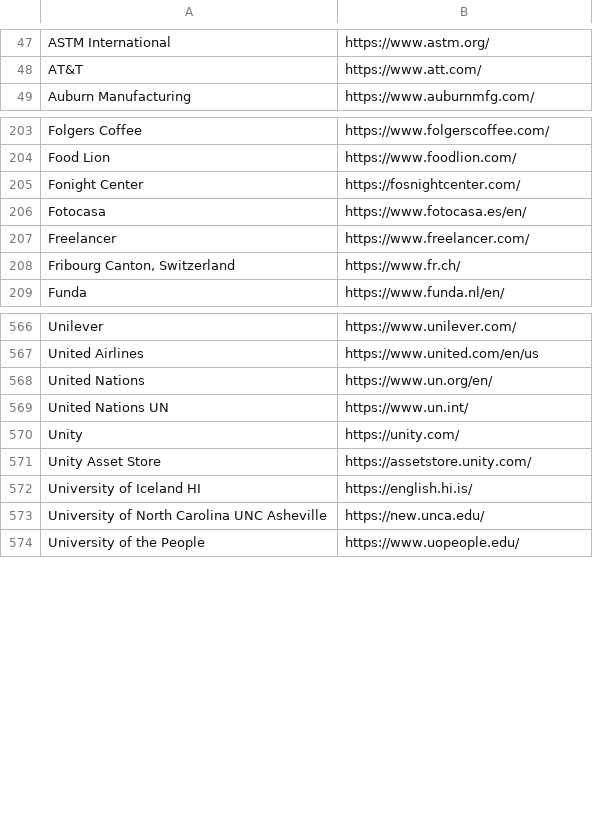
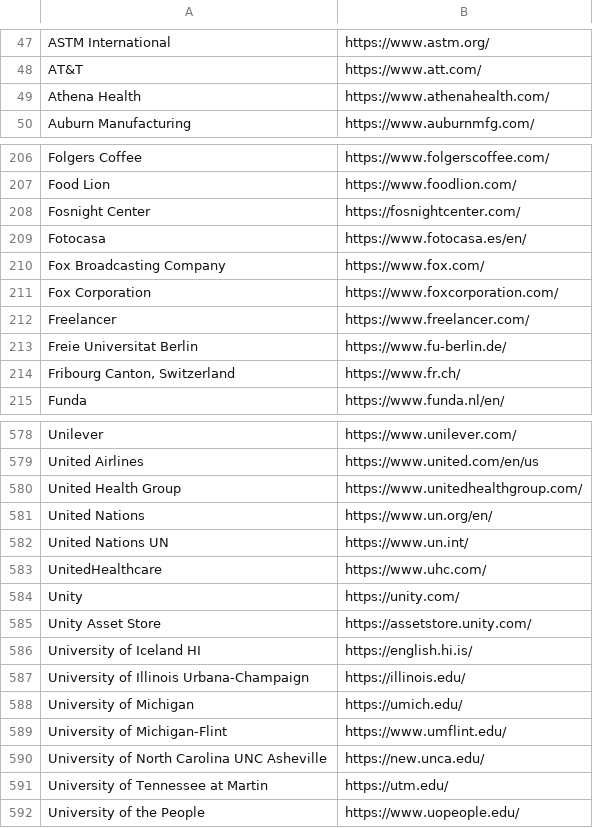
Before and after one commit to WobblyFish/WobblyFish.github.io, a CSV file: my_browser/allow_search.csv, drawn as a sheet; only a part is shown, gaps mark what is left out; the diff covers the shown part only.

Commit message:
Update allow_search.csv

```diff
--- a/my_browser/allow_search.csv
+++ b/my_browser/allow_search.csv
@@ -48,2 +48,3 @@
 "AT&T","https://www.att.com/"
+"Athena Health","https://www.athenahealth.com/"
 "Auburn Manufacturing","https://www.auburnmfg.com/"
@@ -204,5 +207,8 @@
 "Food Lion","https://www.foodlion.com/"
-"Fonight Center","https://fosnightcenter.com/"
+"Fosnight Center","https://fosnightcenter.com/"
 "Fotocasa","https://www.fotocasa.es/en/"
+"Fox Broadcasting Company","https://www.fox.com/"
+"Fox Corporation","https://www.foxcorporation.com/"
 "Freelancer","https://www.freelancer.com/"
+"Freie Universitat Berlin","https://www.fu-berlin.de/"
 "Fribourg Canton, Switzerland","https://www.fr.ch/"
@@ -567,4 +579,6 @@
 "United Airlines","https://www.united.com/en/us"
+"United Health Group","https://www.unitedhealthgroup.com/"
 "United Nations","https://www.un.org/en/"
 "United Nations UN","https://www.un.int/"
+"UnitedHealthcare","https://www.uhc.com/"
 "Unity","https://unity.com/"
@@ -572,3 +586,7 @@
 "University of Iceland HI","https://english.hi.is/"
+"University of Illinois Urbana-Champaign","https://illinois.edu/"
+"University of Michigan","https://umich.edu/"
+"University of Michigan-Flint","https://www.umflint.edu/"
 "University of North Carolina UNC Asheville","https://new.unca.edu/"
+"University of Tennessee at Martin","https://utm.edu/"
 "University of the People","https://www.uopeople.edu/"
```
Also changed, not shown: 8 added rows elsewhere in this file.
